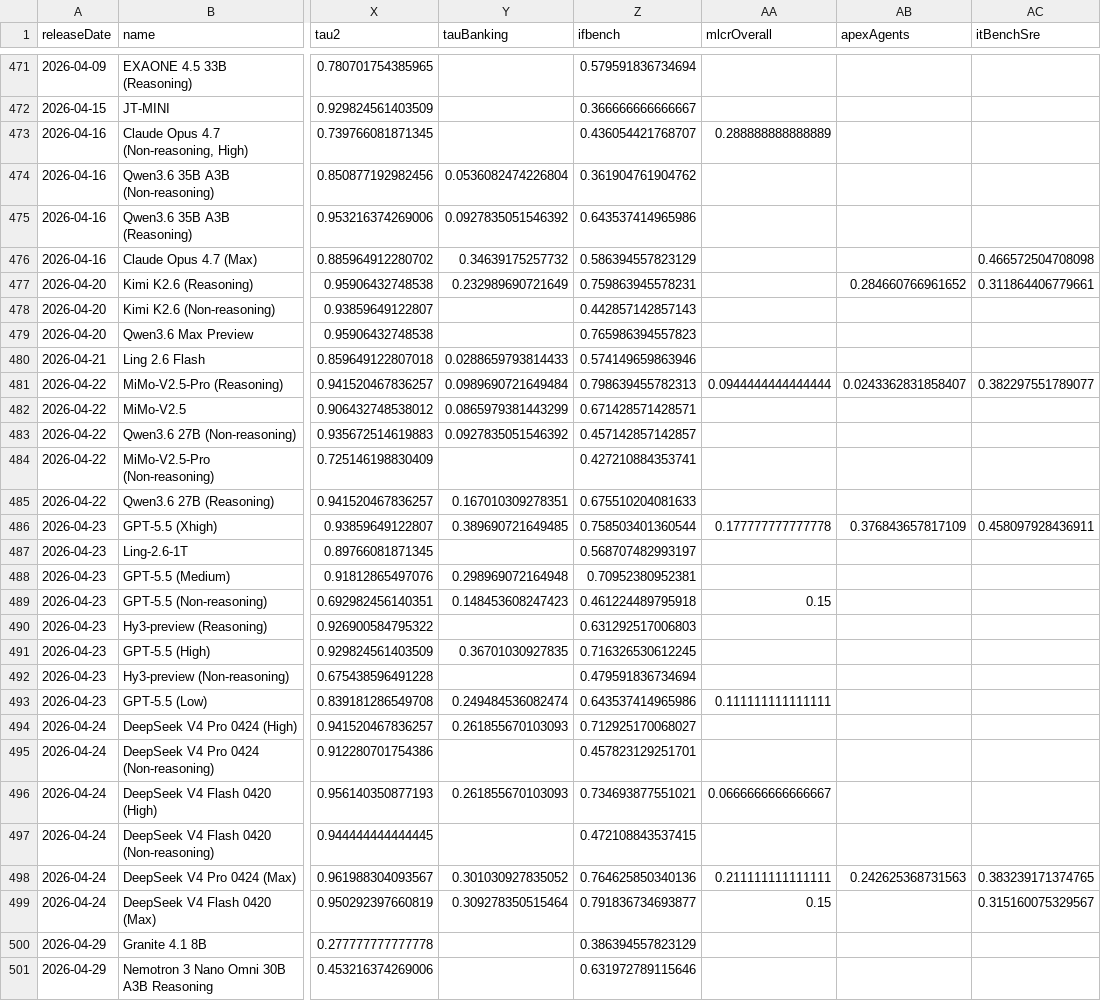
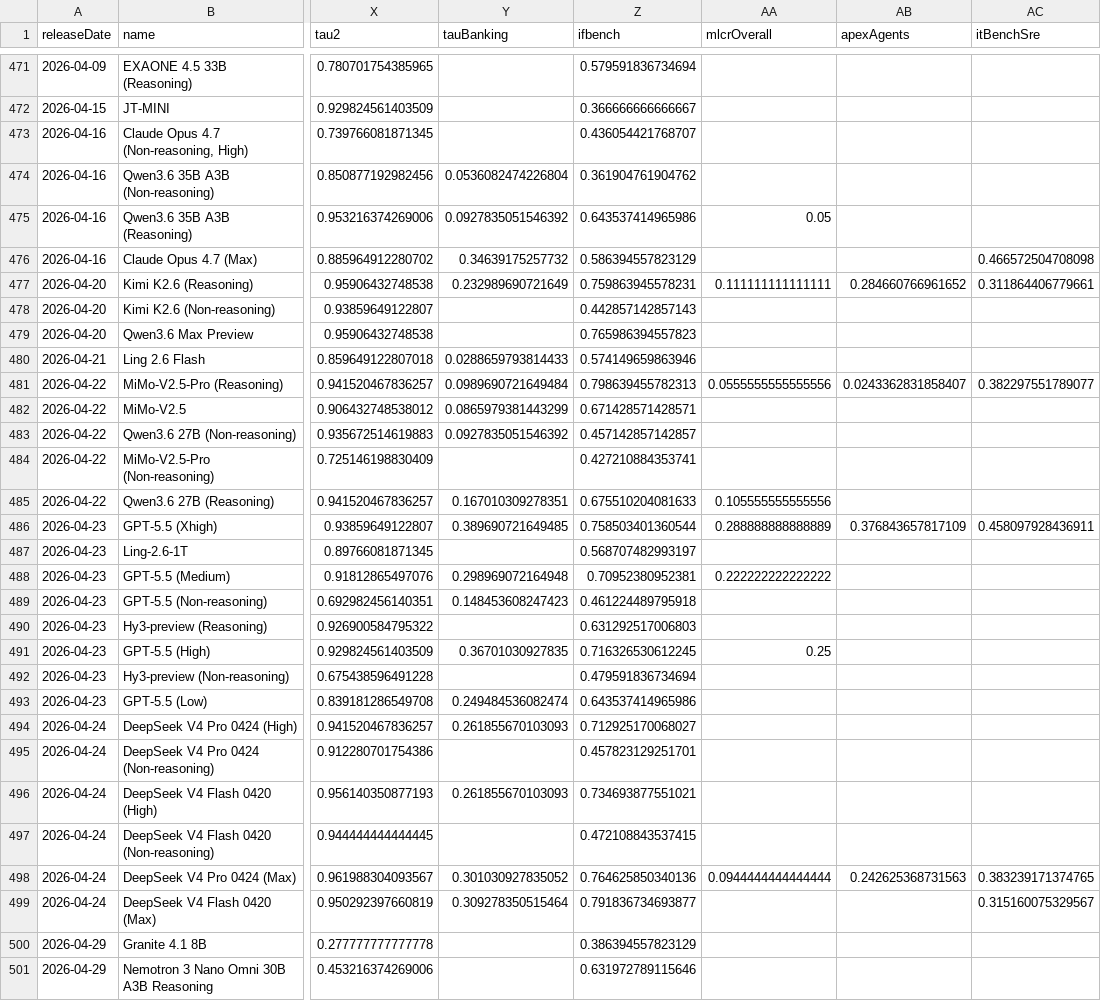
Before and after one commit to reaperpatric-max/frontier-model-intelligence, a CSV file: aa_models.csv, drawn as a sheet; only a part is shown, gaps mark what is left out; the diff covers the shown part only; the diff names each change by its address in the sheet, - before the commit and + after, or states it on an @@ line.

```diff
--- a/aa_models.csv
+++ b/aa_models.csv
-AA473 (mlcrOverall): 0.288888888888889
+AA473 (mlcrOverall): (empty)
-AA475 (mlcrOverall): (empty)
+AA475 (mlcrOverall): 0.05
-AA477 (mlcrOverall): (empty)
+AA477 (mlcrOverall): 0.111111111111111
-AA481 (mlcrOverall): 0.0944444444444444
+AA481 (mlcrOverall): 0.0555555555555556
-AA485 (mlcrOverall): (empty)
+AA485 (mlcrOverall): 0.105555555555556
-AA486 (mlcrOverall): 0.177777777777778
+AA486 (mlcrOverall): 0.288888888888889
-AA488 (mlcrOverall): (empty)
+AA488 (mlcrOverall): 0.222222222222222
-AA489 (mlcrOverall): 0.15
+AA489 (mlcrOverall): (empty)
-AA491 (mlcrOverall): (empty)
+AA491 (mlcrOverall): 0.25
-AA493 (mlcrOverall): 0.111111111111111
+AA493 (mlcrOverall): (empty)
-AA496 (mlcrOverall): 0.0666666666666667
+AA496 (mlcrOverall): (empty)
-AA498 (mlcrOverall): 0.211111111111111
+AA498 (mlcrOverall): 0.0944444444444444
-AA499 (mlcrOverall): 0.15
+AA499 (mlcrOverall): (empty)
```
Also changed, not shown: 175 edited cells elsewhere in this file, 3 other files.
